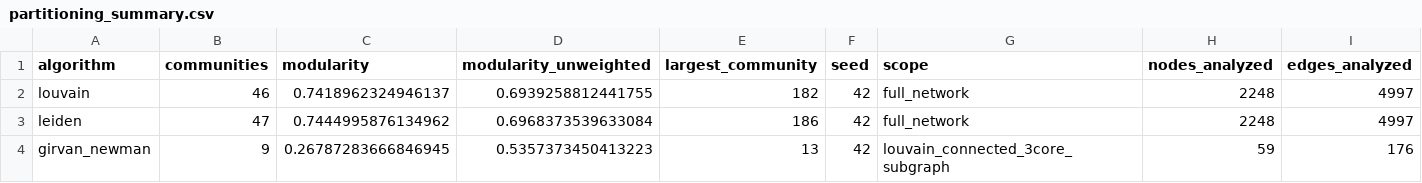
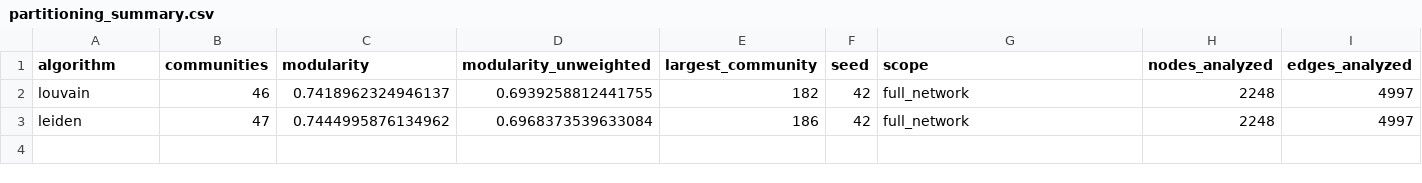
Before and after one commit to didupopa/social-networks-analysis-project, a CSV file: results/partitioning-algorithms/partitioning_summary.csv, drawn as a sheet; the diff names each change by its address in the sheet, - before the commit and + after, or states it on an @@ line.

```diff
--- a/results/partitioning-algorithms/partitioning_summary.csv
+++ b/results/partitioning-algorithms/partitioning_summary.csv
-row 4: girvan_newman | 9 | 0.26787283666846945 | 0.5357373450413223 | 13 | 42 | louvain_connected_3core_subgraph | 59 | 176
```
Also changed, not shown: 3 other files.
